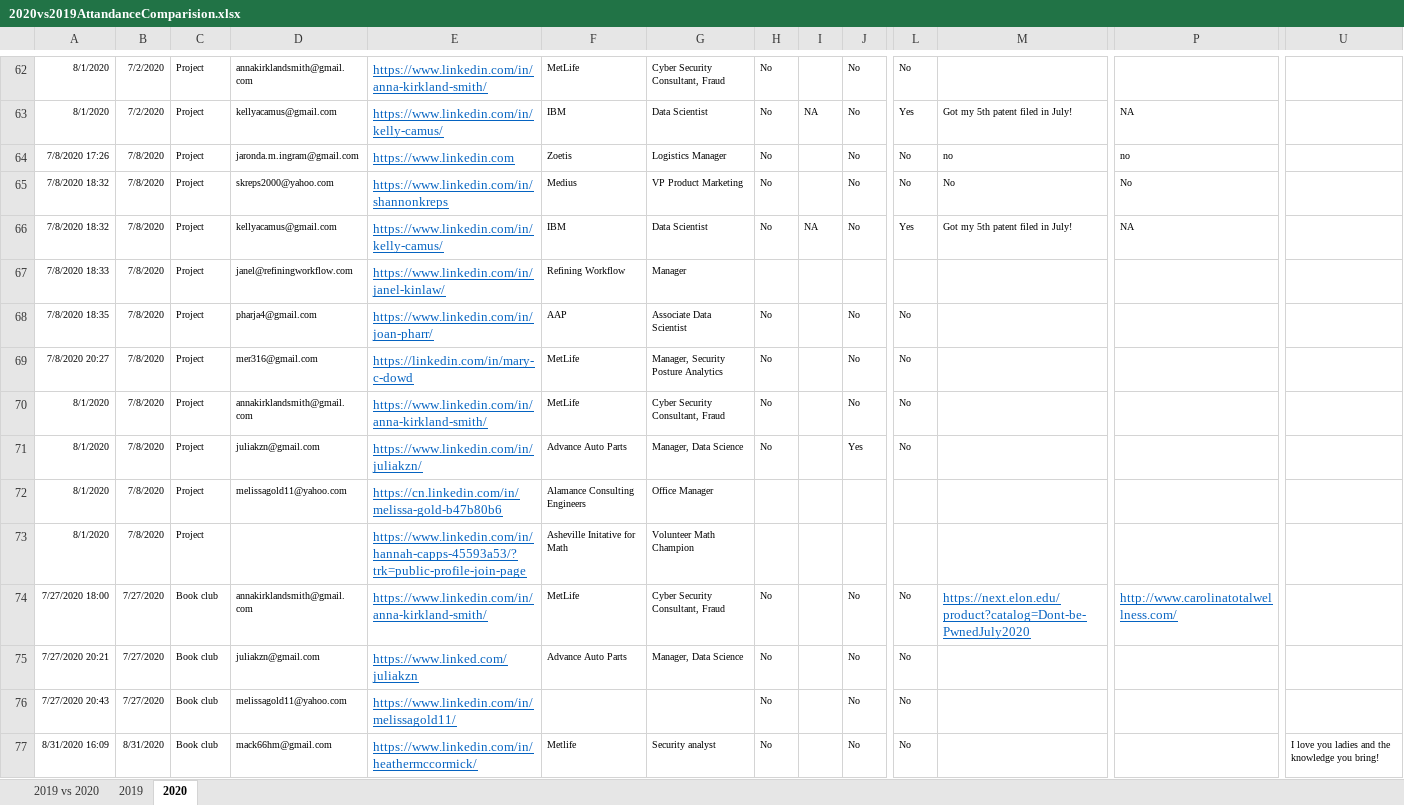
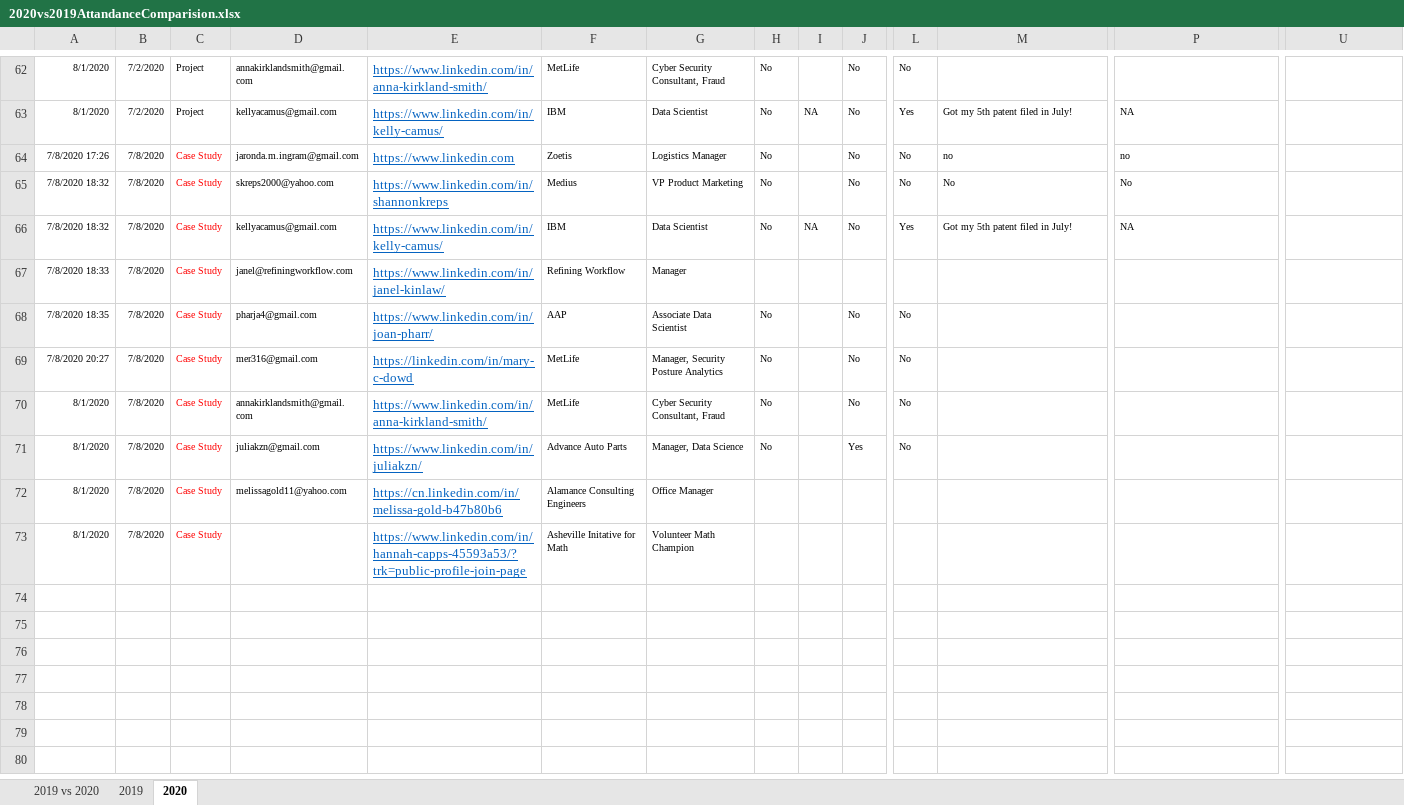
Before and after one commit to datascientistasociety/ServiceManual, an Excel workbook: Policies/PoliciesFiles/2020vs2019AttandanceComparision.xlsx, sheet 2020, drawn as a sheet; only a part is shown, gaps mark what is left out; values as stored, in another font and other column widths than the file's, no borders; rows hold the shown columns only; the diff covers the shown part only; the diff names each change by its address in the sheet, - before the commit and + after, or states it on an @@ line.

```diff
--- a/Policies/PoliciesFiles/2020vs2019AttandanceComparision.xlsx (sheet 2020)
+++ b/Policies/PoliciesFiles/2020vs2019AttandanceComparision.xlsx (sheet 2020)
-C64:C73: Project
+C64:C73: Case Study
-C64:C73 text colour: black
+C64:C73 text colour: #FF0000
@@ row 74 hidden: 7/27/2020 18:00 | 7/27/2020 | Book club | annakirklandsmith@gmail.com | https://www.linkedin.com/in/anna-kirkland-smith/ | MetLife | Cyber Security Consultant, Fraud | No |  | No | No | https://next.elon.edu/product?catalog=Dont-be-PwnedJuly2020 | http://www.carolinatotalwellness.com/ @@
@@ row 75 hidden: 7/27/2020 20:21 | 7/27/2020 | Book club | juliakzn@gmail.com | https://www.linked.com/juliakzn | Advance Auto Parts | Manager, Data Science | No |  | No | No @@
@@ row 76 hidden: 7/27/2020 20:43 | 7/27/2020 | Book club | melissagold11@yahoo.com | https://www.linkedin.com/in/melissagold11/ |  |  | No |  | No | No @@
@@ row 77 hidden: 8/31/2020 16:09 | 8/31/2020 | Book club | mack66hm@gmail.com | https://www.linkedin.com/in/heathermccormick/ | Metlife | Security analyst | No |  | No | No |  |  | I love you ladies and the knowledge you bring! @@
```
Also changed, not shown: 1 removed row and 96 hidden or unhidden rows elsewhere in this sheet, sheet 2019, sheet 2019 vs 2020, 11 other files.
